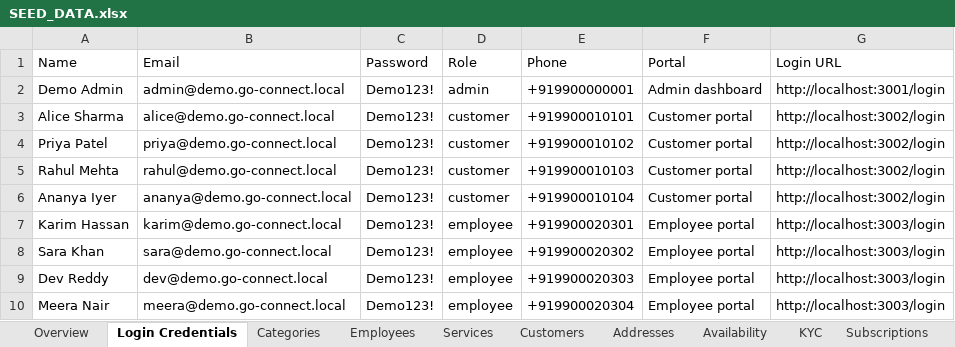
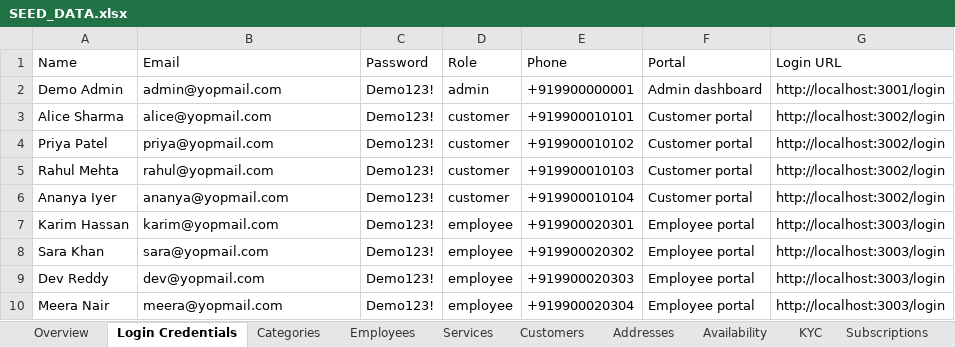
Before and after one commit to Connectoo/go-connect-too-backend, an Excel workbook: docs/SEED_DATA.xlsx, sheet Login Credentials, drawn as a sheet; values as stored, in another font and other column widths than the file's, no borders; the diff names each change by its address in the sheet, - before the commit and + after, or states it on an @@ line.

```diff
--- a/docs/SEED_DATA.xlsx (sheet Login Credentials)
+++ b/docs/SEED_DATA.xlsx (sheet Login Credentials)
-B2 (Email): admin@demo.go-connect.local
+B2 (Email): admin@yopmail.com
-B3 (Email): alice@demo.go-connect.local
+B3 (Email): alice@yopmail.com
-B4 (Email): priya@demo.go-connect.local
+B4 (Email): priya@yopmail.com
-B5 (Email): rahul@demo.go-connect.local
+B5 (Email): rahul@yopmail.com
-B6 (Email): ananya@demo.go-connect.local
+B6 (Email): ananya@yopmail.com
-B7 (Email): karim@demo.go-connect.local
+B7 (Email): karim@yopmail.com
-B8 (Email): sara@demo.go-connect.local
+B8 (Email): sara@yopmail.com
-B9 (Email): dev@demo.go-connect.local
+B9 (Email): dev@yopmail.com
-B10 (Email): meera@demo.go-connect.local
+B10 (Email): meera@yopmail.com
```
Also changed, not shown: sheet Customers, sheet Employees, sheet Overview, 8 other files.
